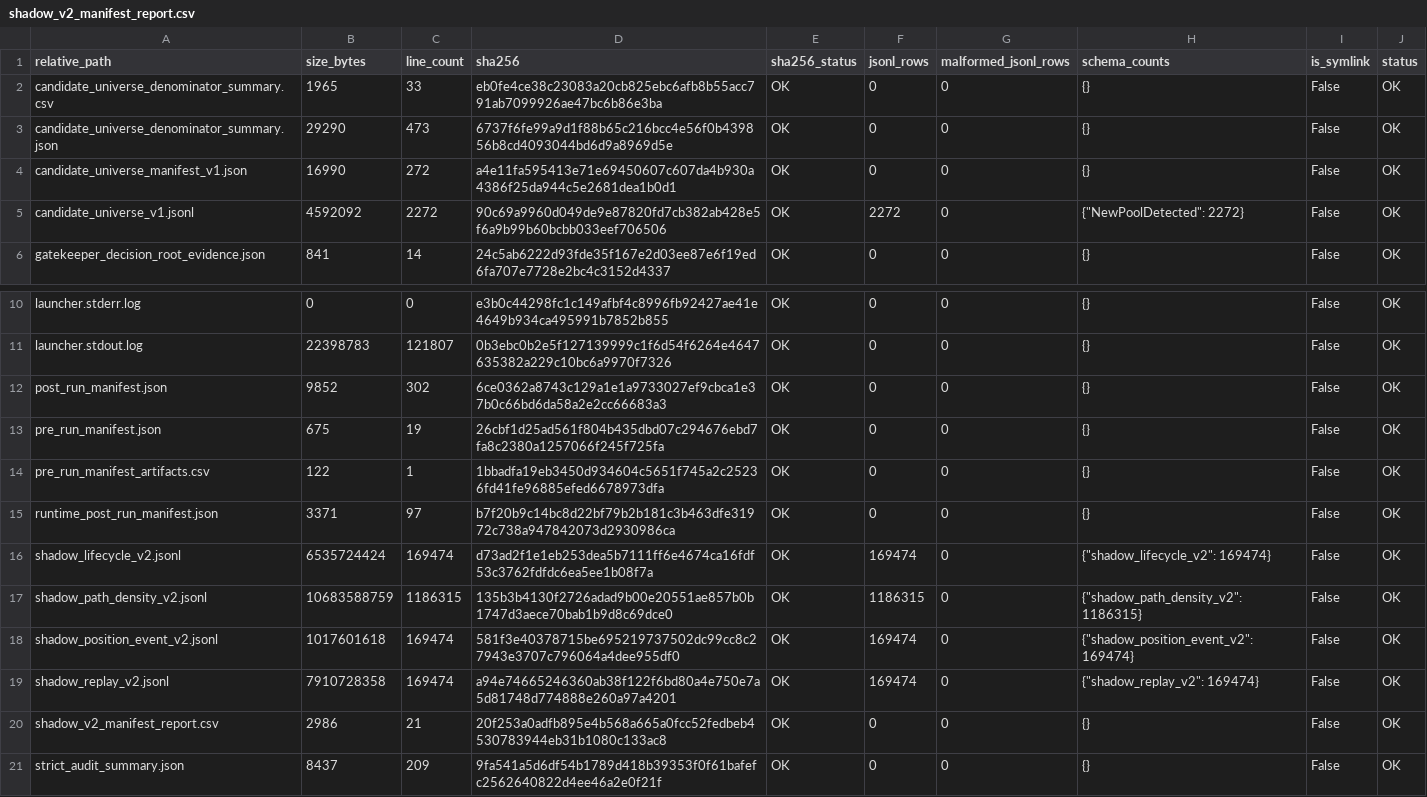
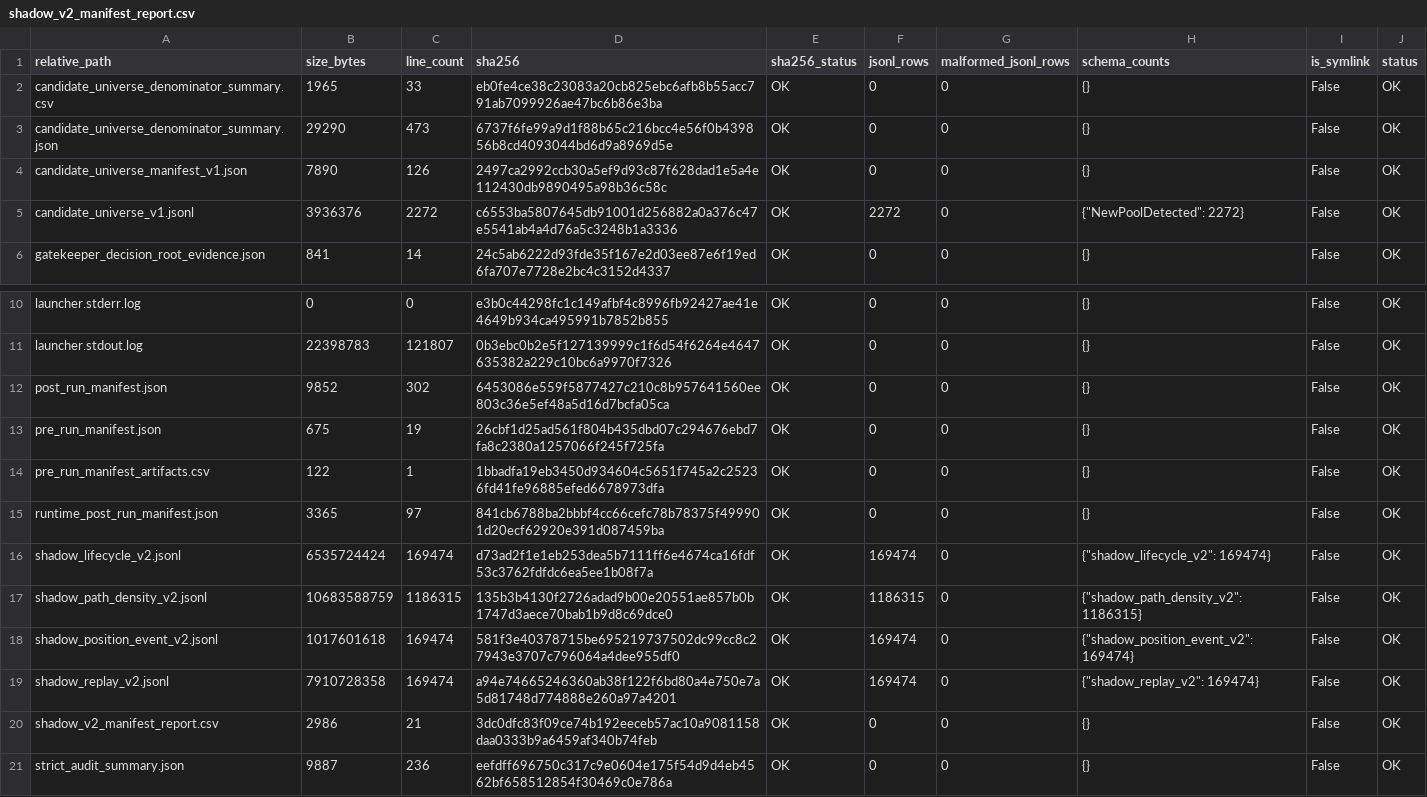
Before and after one commit to smahacfel/Gho, a CSV file: reports/selector/shadow-v2-l2-f-collection-20260705-r16/shadow_v2_manifest_report.csv, drawn as a sheet; only a part is shown, gaps mark what is left out.

```diff
--- a/reports/selector/shadow-v2-l2-f-collection-20260705-r16/shadow_v2_manifest_report.csv
+++ b/reports/selector/shadow-v2-l2-f-collection-20260705-r16/shadow_v2_manifest_report.csv
@@ -3,4 +3,4 @@ candidate_universe_denominator_summary.csv,1965,33,eb0fe4ce38c23083a20cb825ebc6a
 candidate_universe_denominator_summary.json,29290,473,6737f6fe99a9d1f88b65c216bcc4e56f0b439856b8cd4093044bd6d9a8969d5e,OK,0,0,{},False,OK
-candidate_universe_manifest_v1.json,16990,272,a4e11fa595413e71e69450607c607da4b930a4386f25da944c5e2681dea1b0d1,OK,0,0,{},False,OK
-candidate_universe_v1.jsonl,4592092,2272,90c69a9960d049de9e87820fd7cb382ab428e5f6a9b99b60bcbb033eef706506,OK,2272,0,"{""NewPoolDetected"": 2272}",False,OK
+candidate_universe_manifest_v1.json,7890,126,2497ca2992ccb30a5ef9d93c87f628dad1e5a4e112430db9890495a98b36c58c,OK,0,0,{},False,OK
+candidate_universe_v1.jsonl,3936376,2272,c6553ba5807645db91001d256882a0a376c47e5541ab4a4d76a5c3248b1a3336,OK,2272,0,"{""NewPoolDetected"": 2272}",False,OK
 gatekeeper_decision_root_evidence.json,841,14,24c5ab6222d93fde35f167e2d03ee87e6f19ed6fa707e7728e2bc4c3152d4337,OK,0,0,{},False,OK
@@ -11,6 +11,6 @@ launcher.stderr.log,0,0,e3b0c44298fc1c149afbf4c8996fb92427ae41e4649b934ca495991b
 launcher.stdout.log,22398783,121807,0b3ebc0b2e5f127139999c1f6d54f6264e4647635382a229c10bc6a9970f7326,OK,0,0,{},False,OK
-post_run_manifest.json,9852,302,6ce0362a8743c129a1e1a9733027ef9cbca1e37b0c66bd6da58a2e2cc66683a3,OK,0,0,{},False,OK
+post_run_manifest.json,9852,302,6453086e559f5877427c210c8b957641560ee803c36e5ef48a5d16d7bcfa05ca,OK,0,0,{},False,OK
 pre_run_manifest.json,675,19,26cbf1d25ad561f804b435dbd07c294676ebd7fa8c2380a1257066f245f725fa,OK,0,0,{},False,OK
 pre_run_manifest_artifacts.csv,122,1,1bbadfa19eb3450d934604c5651f745a2c25236fd41fe96885efed6678973dfa,OK,0,0,{},False,OK
-runtime_post_run_manifest.json,3371,97,b7f20b9c14bc8d22bf79b2b181c3b463dfe31972c738a947842073d2930986ca,OK,0,0,{},False,OK
+runtime_post_run_manifest.json,3365,97,841cb6788ba2bbbf4cc66cefc78b78375f499901d20ecf62920e391d087459ba,OK,0,0,{},False,OK
 shadow_lifecycle_v2.jsonl,6535724424,169474,d73ad2f1e1eb253dea5b7111ff6e4674ca16fdf53c3762fdfdc6ea5ee1b08f7a,OK,169474,0,"{""shadow_lifecycle_v2"": 169474}",False,OK
@@ -19,3 +19,3 @@ shadow_position_event_v2.jsonl,1017601618,169474,581f3e40378715be695219737502dc9
 shadow_replay_v2.jsonl,7910728358,169474,a94e74665246360ab38f122f6bd80a4e750e7a5d81748d774888e260a97a4201,OK,169474,0,"{""shadow_replay_v2"": 169474}",False,OK
-shadow_v2_manifest_report.csv,2986,21,20f253a0adfb895e4b568a665a0fcc52fedbeb4530783944eb31b1080c133ac8,OK,0,0,{},False,OK
-strict_audit_summary.json,8437,209,9fa541a5d6df54b1789d418b39353f0f61bafefc2562640822d4ee46a2e0f21f,OK,0,0,{},False,OK
+shadow_v2_manifest_report.csv,2986,21,3dc0dfc83f09ce74b192eeceb57ac10a9081158daa0333b9a6459af340b74feb,OK,0,0,{},False,OK
+strict_audit_summary.json,9887,236,eefdff696750c317c9e0604e175f54d9d4eb4562bf658512854f30469c0e786a,OK,0,0,{},False,OK
```
Also changed, not shown: reports/selector/shadow_v2_l2_f_research_validation_summary.csv, 9 other files.
